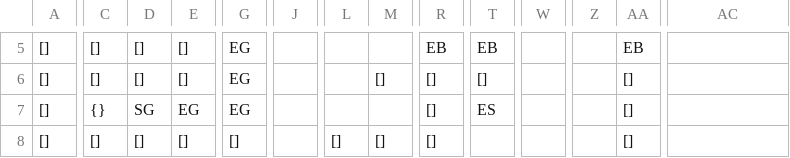
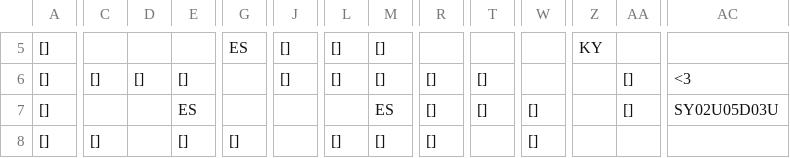
Before and after one commit to SwiftyChicken/FireAnt, a CSV file: Spel/FireAnt/level/1.csv, drawn as a sheet; only a part is shown, gaps mark what is left out; the diff covers the shown part only; the diff names each change by its address in the sheet, - before the commit and + after, or states it on an @@ line.

```diff
--- a/Spel/FireAnt/level/1.csv
+++ b/Spel/FireAnt/level/1.csv
-C5: []
+C5: (empty)
-D5: []
+D5: (empty)
-E5: []
+E5: (empty)
-G5: EG
+G5: ES
-J5:J6: (empty)
+J5:J6: []
-L5:L6: (empty)
+L5:L6: []
-M5: (empty)
+M5: []
-R5: EB
+R5: (empty)
-T5: EB
+T5: (empty)
-Z5: (empty)
+Z5: KY
-AA5: EB
+AA5: (empty)
-G6:G7: EG
+G6:G7: (empty)
-AC6: (empty)
+AC6: <3
-C7: {}
+C7: (empty)
-D7: SG
+D7: (empty)
-E7: EG
+E7: ES
-M7: (empty)
+M7: ES
-T7: ES
+T7: []
-W7:W8: (empty)
+W7:W8: []
-AC7: (empty)
+AC7: SY02U05D03U
-D8: []
+D8: (empty)
-AA8: []
+AA8: (empty)
```
Also changed, not shown: 1 added row, 1 removed row and 134 edited cells elsewhere in this file, Spel/FireAnt/level/2.csv, Spel/FireAnt/level/3.csv, 15 other files.
